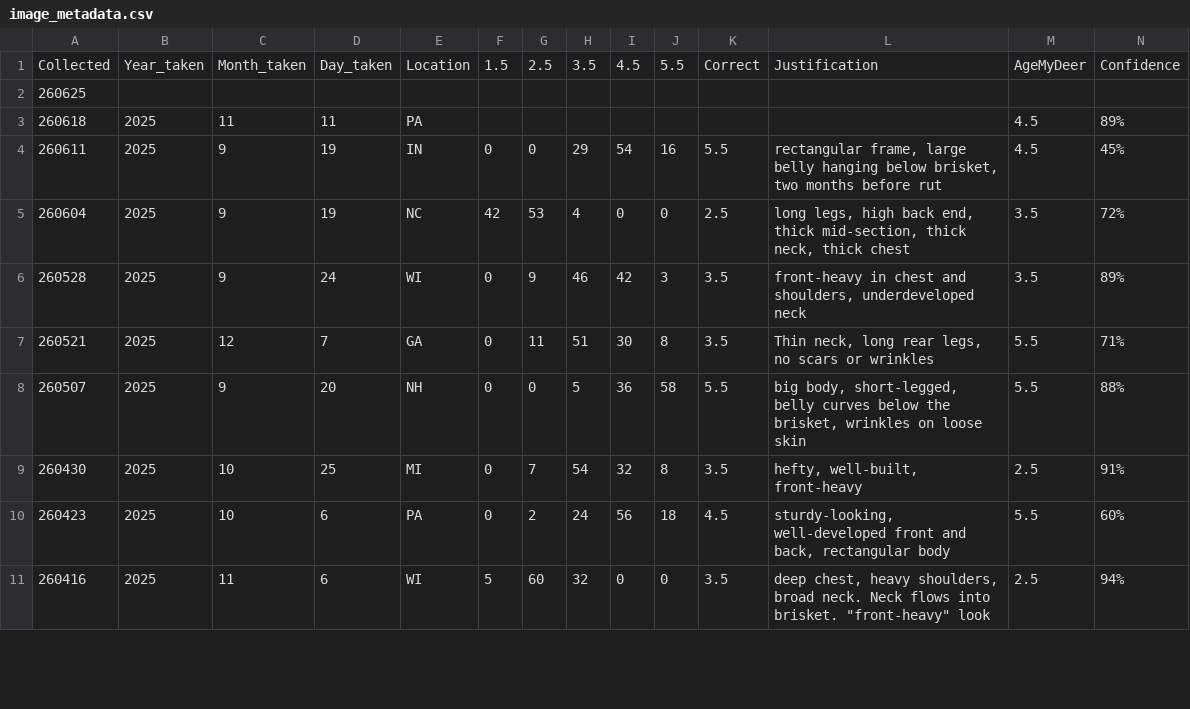
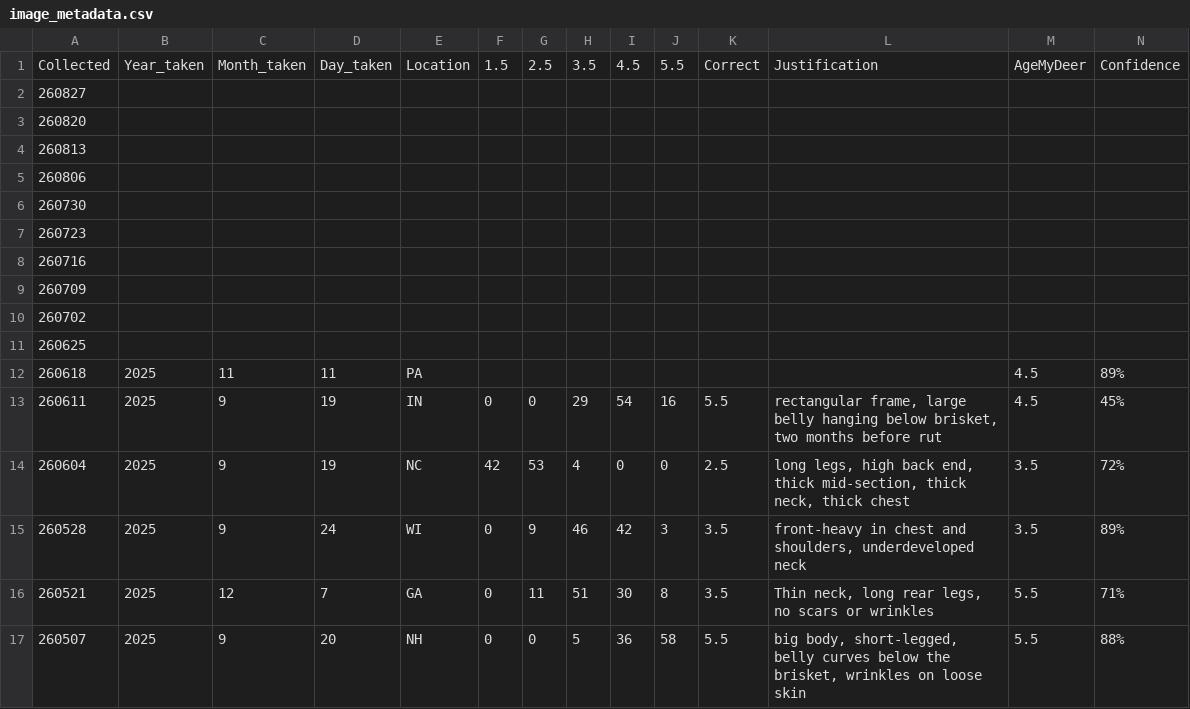
Before and after one commit to ajpung/buck, a CSV file: trail cam/image_metadata.csv, drawn as a sheet; only a part is shown; the shorter side is filled out with more unchanged rows; rows hold the shown columns only; the diff names each change by its address in the sheet, - before the commit and + after, or states it on an @@ line.

```diff
--- a/trail cam/image_metadata.csv
+++ b/trail cam/image_metadata.csv
+row 2: 260827
+row 3: 260820
+row 4: 260813
+row 5: 260806
+row 6: 260730
+row 7: 260723
+row 8: 260716
+row 9: 260709
+row 10: 260702
```
